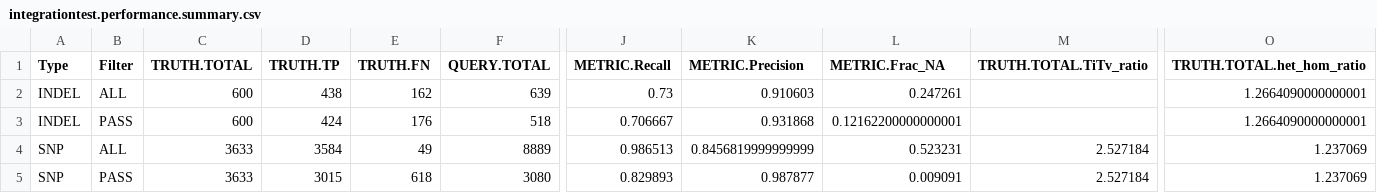
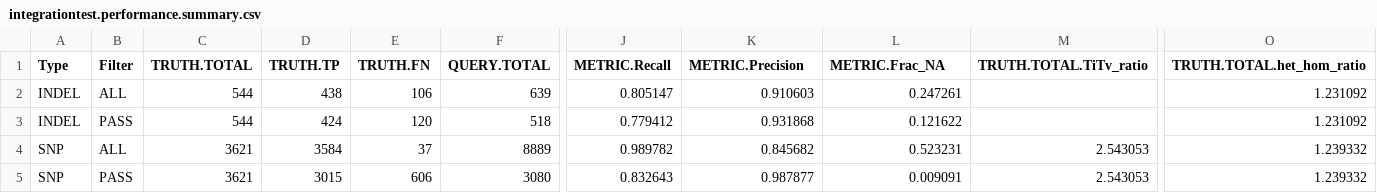
Before and after one commit to Illumina/hap.py, a CSV file: example/integration/integrationtest.performance.summary.csv, drawn as a sheet; only a part is shown, gaps mark what is left out; the diff names each change by its address in the sheet, - before the commit and + after, or states it on an @@ line.

```diff
--- a/example/integration/integrationtest.performance.summary.csv
+++ b/example/integration/integrationtest.performance.summary.csv
-C2:C3 (TRUTH.TOTAL): 600
+C2:C3 (TRUTH.TOTAL): 544
-E2 (TRUTH.FN): 162
+E2 (TRUTH.FN): 106
-J2 (METRIC.Recall): 0.73
+J2 (METRIC.Recall): 0.805147
-O2:O3 (TRUTH.TOTAL.het_hom_ratio): 1.2664090000000001
+O2:O3 (TRUTH.TOTAL.het_hom_ratio): 1.231092
-E3 (TRUTH.FN): 176
+E3 (TRUTH.FN): 120
-J3 (METRIC.Recall): 0.706667
+J3 (METRIC.Recall): 0.779412
-L3 (METRIC.Frac_NA): 0.12162200000000001
+L3 (METRIC.Frac_NA): 0.121622
-C4:C5 (TRUTH.TOTAL): 3633
+C4:C5 (TRUTH.TOTAL): 3621
-E4 (TRUTH.FN): 49
+E4 (TRUTH.FN): 37
-J4 (METRIC.Recall): 0.986513
+J4 (METRIC.Recall): 0.989782
-K4 (METRIC.Precision): 0.8456819999999999
+K4 (METRIC.Precision): 0.845682
-M4:M5 (TRUTH.TOTAL.TiTv_ratio): 2.527184
+M4:M5 (TRUTH.TOTAL.TiTv_ratio): 2.543053
-O4:O5 (TRUTH.TOTAL.het_hom_ratio): 1.237069
+O4:O5 (TRUTH.TOTAL.het_hom_ratio): 1.239332
-E5 (TRUTH.FN): 618
+E5 (TRUTH.FN): 606
-J5 (METRIC.Recall): 0.829893
+J5 (METRIC.Recall): 0.832643
```
Also changed, not shown: 5 other files.
